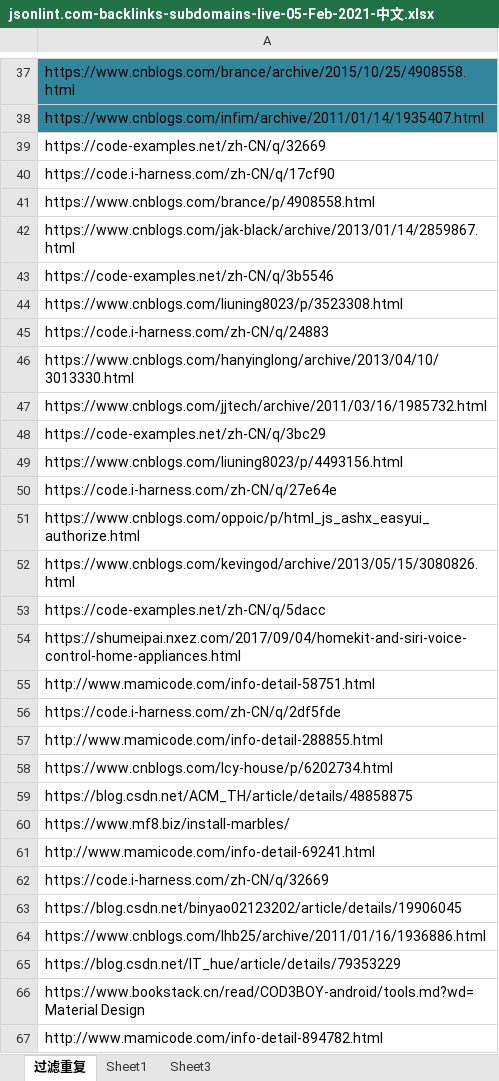
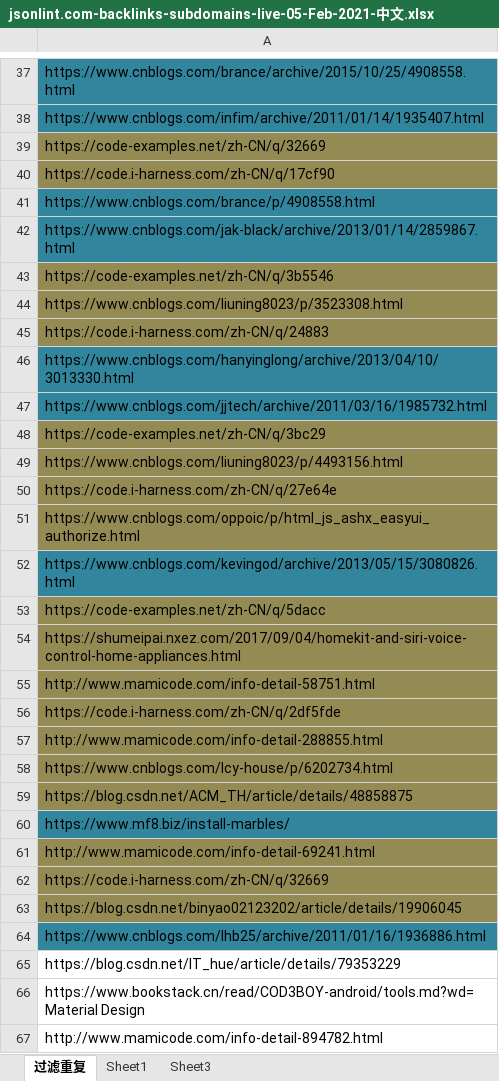
Before and after one commit to nalani5210/markdown.github.io, an Excel workbook: 外链/json format/jsonlint.com/jsonlint.com-backlinks-subdomains-live-05-Feb-2021-中文.xlsx, sheet 过滤重复, drawn as a sheet; only a part is shown, gaps mark what is left out; values as stored, in another font and other column widths than the file's, no borders; the diff names each change by its address in the sheet, - before the commit and + after, or states it on an @@ line.

```diff
--- a/外链/json format/jsonlint.com/jsonlint.com-backlinks-subdomains-live-05-Feb-2021-中文.xlsx (sheet 过滤重复)
+++ b/外链/json format/jsonlint.com/jsonlint.com-backlinks-subdomains-live-05-Feb-2021-中文.xlsx (sheet 过滤重复)
-A39:A40 fill: none
+A39:A40 fill: #948A54
-A41:A42 fill: none
+A41:A42 fill: #31859C
-A43:A45 fill: none
+A43:A45 fill: #948A54
-A46:A47 fill: none
+A46:A47 fill: #31859C
-A48:A51 fill: none
+A48:A51 fill: #948A54
-A52 fill: none
+A52 fill: #31859C
-A53:A59 fill: none
+A53:A59 fill: #948A54
-A60 fill: none
+A60 fill: #31859C
-A61:A63 fill: none
+A61:A63 fill: #948A54
-A64 fill: none
+A64 fill: #31859C
```
Also changed, not shown: 外链/css beautifier/html-cleaner.com-css/html-cleaner.com-backlinks-prefix-live-05-Feb-2021.xlsx, 外链/json format/www.freeformatter.com-json-formatter.html/www.freeformatter.com-backlinks-prefix-live-05-Feb-2021.xlsx, 3 other files.
